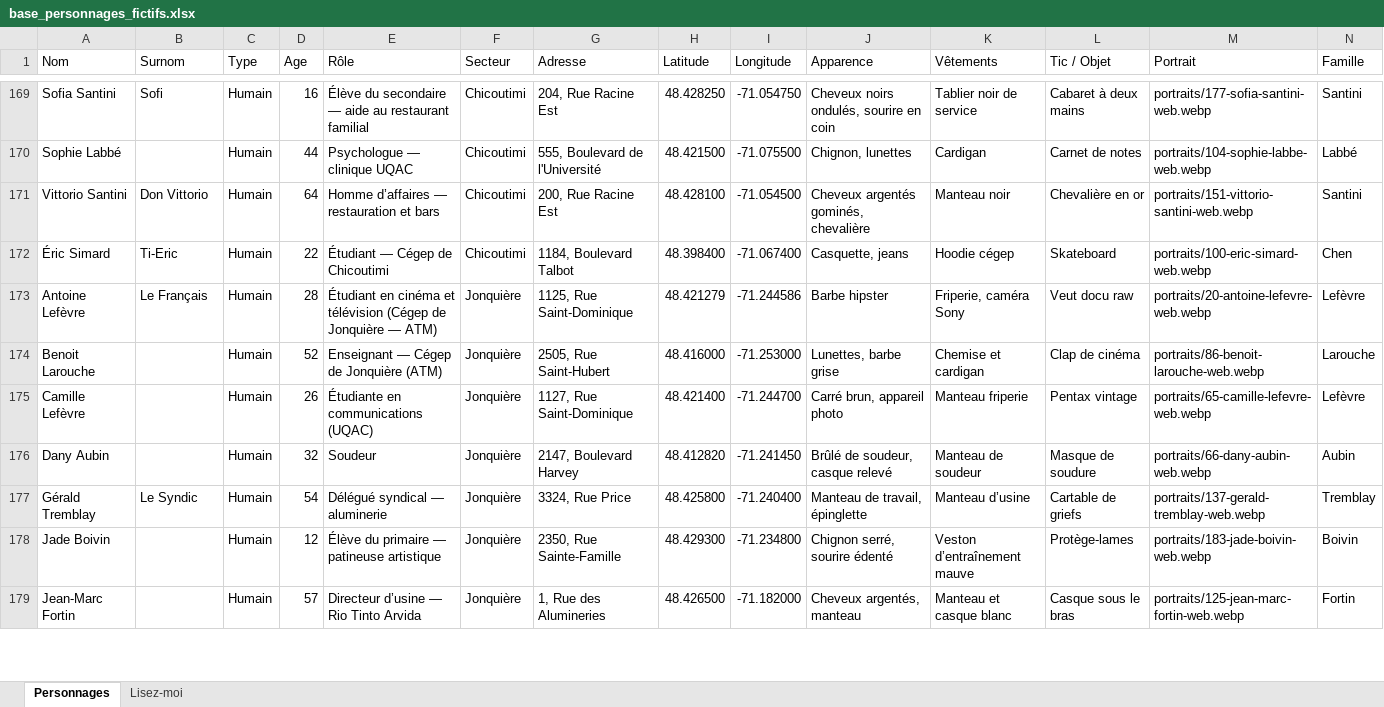
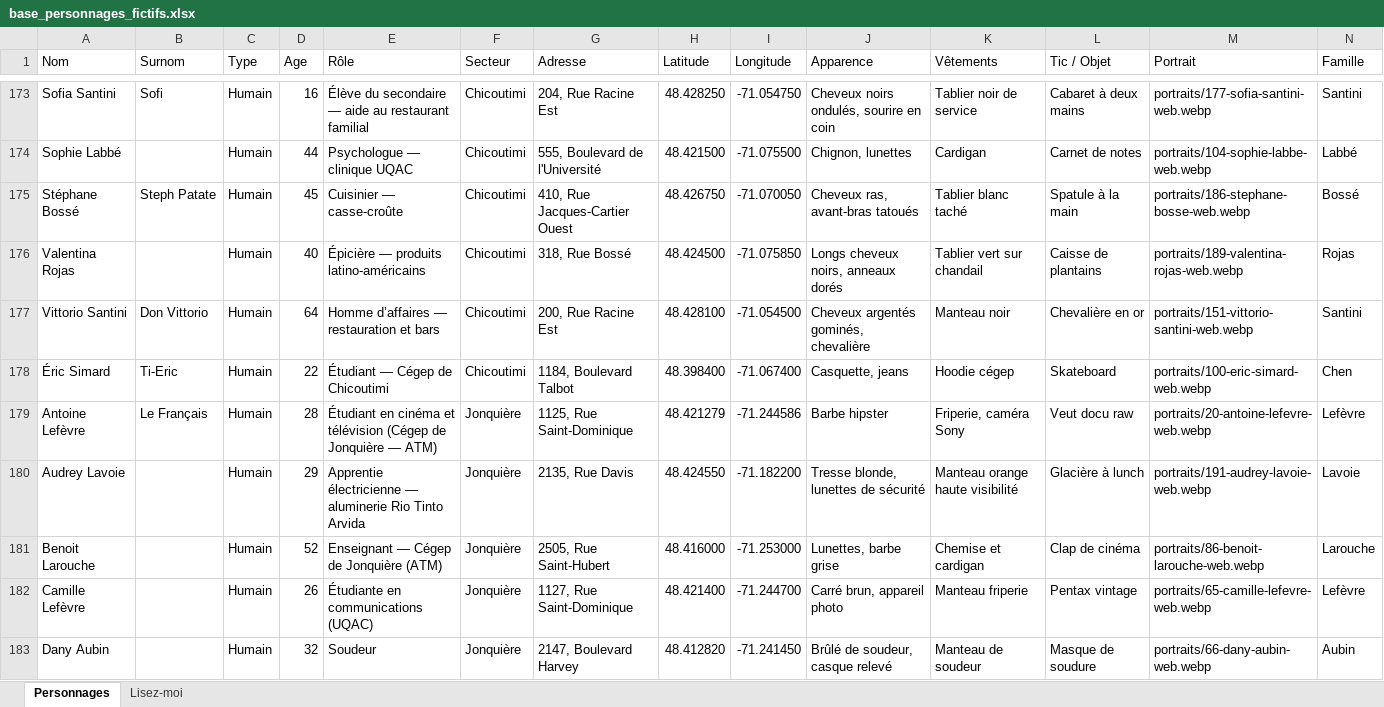
Before and after one commit to 5bhff95pdk-design/Base_Donnee, an Excel workbook: base_personnages_fictifs.xlsx, sheet Personnages, drawn as a sheet; only a part is shown, gaps mark what is left out; the shorter side is filled out with more unchanged rows; values as stored, in another font and other column widths than the file's, no cell formats; rows hold the shown columns only; the diff covers the shown part only; the diff names each change by its address in the sheet, - before the commit and + after, or states it on an @@ line.

Commit message:
Lot « Chicoutimi / Jonquière » : 10 personnages (183 → 193), 6 rues nouvelles, garde-fou géographique
- data/personnages.csv : 6 personnages à Chicoutimi (rues Bossé,
  Jacques-Cartier Ouest, Sainte-Anne, du Havre) et 4 à Jonquière (rue Davis
  à Arvida, Saint-Hubert, rue du Vieux-Pont), rues réelles OSM (Nominatim).
  Répartition : La Baie 143 / Chicoutimi 34 / Jonquière 16.
- portraits/ : 10 portraits IA 3:2, gabarits -web et -vignette (184-193).
- Livrables régénérés ; construction idempotente.
- tests : N = 193, test_les_deux_autres_arrondissements_restent_peuples
  (planchers d'effectif et de rues) → 40 garde-fous ; README, CHANGELOG.

Co-authored-by: arena-agent <297053741+arena-agent@users.noreply.github.com>

```diff
--- a/base_personnages_fictifs.xlsx (sheet Personnages)
+++ b/base_personnages_fictifs.xlsx (sheet Personnages)
+row 175: Stéphane Bossé | Steph Patate | Humain | 45 | Cuisinier — casse-croûte | Chicoutimi | 410, Rue Jacques-Cartier Ouest | 48.426750 | -71.070050 | Cheveux ras, avant-bras tatoués | Tablier blanc taché | Spatule à la main | portraits/186-stephane-bosse-web.webp | Bossé
+row 176: Valentina Rojas |  | Humain | 40 | Épicière — produits latino-américains | Chicoutimi | 318, Rue Bossé | 48.424500 | -71.075850 | Longs cheveux noirs, anneaux dorés | Tablier vert sur chandail | Caisse de plantains | portraits/189-valentina-rojas-web.webp | Rojas
+row 180: Audrey Lavoie |  | Humain | 29 | Apprentie électricienne — aluminerie Rio Tinto Arvida | Jonquière | 2135, Rue Davis | 48.424550 | -71.182200 | Tresse blonde, lunettes de sécurité | Manteau orange haute visibilité | Glacière à lunch | portraits/191-audrey-lavoie-web.webp | Lavoie
```
Also changed, not shown: 7 added rows elsewhere in this sheet, sheet Lisez-moi, cell formats, 40 other files.
